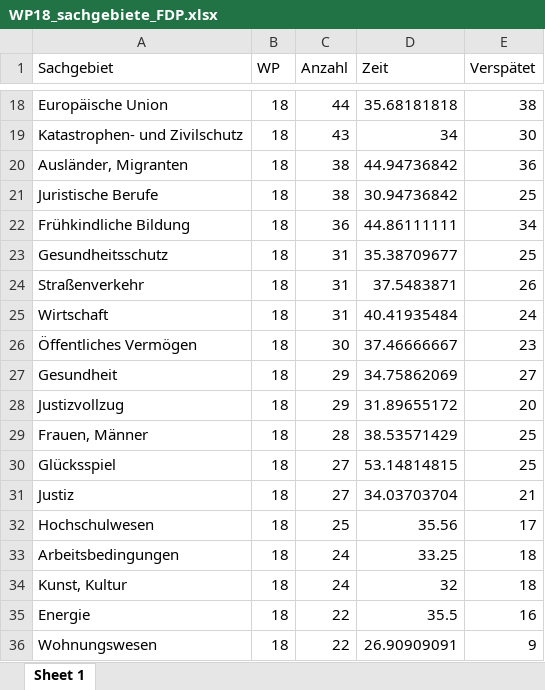
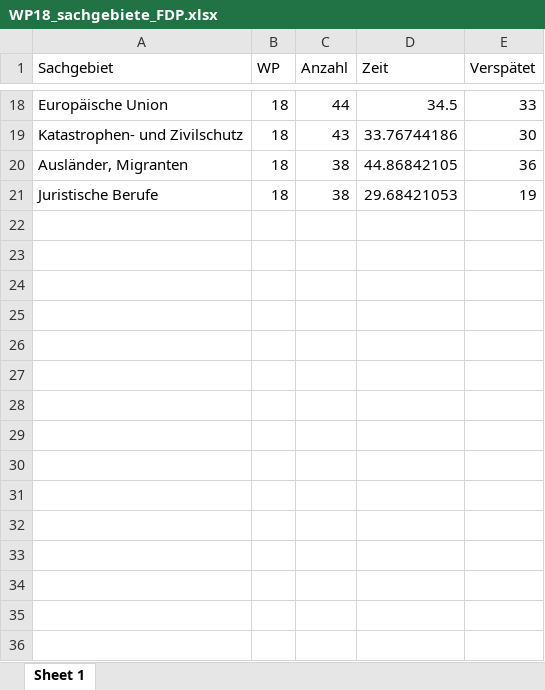
Before and after one commit to wdr-data/kleineanfrage, an Excel workbook: data/WP18/WP18_sachgebiete_FDP.xlsx, sheet Sheet 1, drawn as a sheet; only a part is shown, gaps mark what is left out; values as stored, in another font and other column widths than the file's, no borders; the diff covers the shown part only; the diff names each change by its address in the sheet, - before the commit and + after, or states it on an @@ line.

```diff
--- a/data/WP18/WP18_sachgebiete_FDP.xlsx (sheet Sheet 1)
+++ b/data/WP18/WP18_sachgebiete_FDP.xlsx (sheet Sheet 1)
-D18 (Zeit): 35.68181818
+D18 (Zeit): 34.5
-E18 (Verspätet): 38
+E18 (Verspätet): 33
-D19 (Zeit): 34
+D19 (Zeit): 33.76744186
-D20 (Zeit): 44.94736842
+D20 (Zeit): 44.86842105
-D21 (Zeit): 30.94736842
+D21 (Zeit): 29.68421053
-E21 (Verspätet): 25
+E21 (Verspätet): 19
-row 22: Frühkindliche Bildung | 18 | 36 | 44.86111111 | 34
-row 23: Gesundheitsschutz | 18 | 31 | 35.38709677 | 25
-row 24: Straßenverkehr | 18 | 31 | 37.5483871 | 26
-row 25: Wirtschaft | 18 | 31 | 40.41935484 | 24
-row 26: Öffentliches Vermögen | 18 | 30 | 37.46666667 | 23
-row 27: Gesundheit | 18 | 29 | 34.75862069 | 27
-row 28: Justizvollzug | 18 | 29 | 31.89655172 | 20
-row 29: Frauen, Männer | 18 | 28 | 38.53571429 | 25
-row 30: Glücksspiel | 18 | 27 | 53.14814815 | 25
-row 31: Justiz | 18 | 27 | 34.03703704 | 21
-row 32: Hochschulwesen | 18 | 25 | 35.56 | 17
-row 33: Arbeitsbedingungen | 18 | 24 | 33.25 | 18
-row 34: Kunst, Kultur | 18 | 24 | 32 | 18
-row 35: Energie | 18 | 22 | 35.5 | 16
-row 36: Wohnungswesen | 18 | 22 | 26.90909091 | 9
```
Also changed, not shown: 98 removed rows and 31 edited cells elsewhere in this sheet, data/WP17/WP17_sachgebiete_AfD.xlsx, data/WP17/WP17_sachgebiete_GRÜNE.xlsx, 37 other files.
